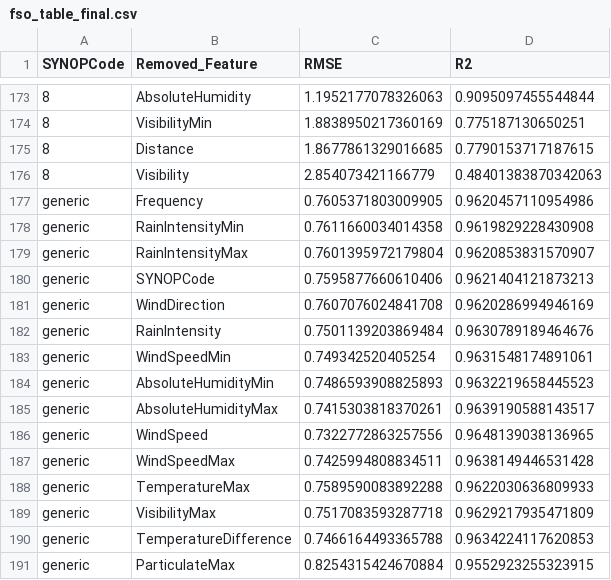
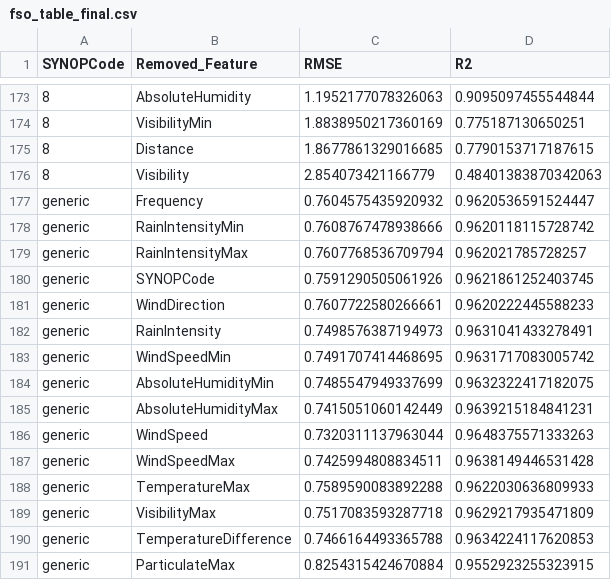
Before and after one commit to shavinkalu23/predictive_modelling_link_attenuation, a CSV file: results/fso_table_final.csv (was fso_table_final.csv), drawn as a sheet; only a part is shown, gaps mark what is left out; the diff covers the shown part only.

```diff
--- a/fso_table_final.csv
+++ b/results/fso_table_final.csv
@@ -176,12 +176,12 @@ SYNOPCode,Removed_Feature,RMSE,R2
 8,Visibility,2.854073421166779,0.48401383870342063
-generic,Frequency,0.7605371803009905,0.9620457110954986
-generic,RainIntensityMin,0.7611660034014358,0.9619829228430908
-generic,RainIntensityMax,0.7601395972179804,0.9620853831570907
-generic,SYNOPCode,0.7595877660610406,0.9621404121873213
-generic,WindDirection,0.7607076024841708,0.9620286994946169
-generic,RainIntensity,0.7501139203869484,0.9630789189464676
-generic,WindSpeedMin,0.749342520405254,0.9631548174891061
-generic,AbsoluteHumidityMin,0.7486593908825893,0.9632219658445523
-generic,AbsoluteHumidityMax,0.7415303818370261,0.9639190588143517
-generic,WindSpeed,0.7322772863257556,0.9648139038136965
+generic,Frequency,0.7604575435920932,0.9620536591524447
+generic,RainIntensityMin,0.7608767478938666,0.9620118115728742
+generic,RainIntensityMax,0.7607768536709794,0.962021785728257
+generic,SYNOPCode,0.7591290505061926,0.9621861252403745
+generic,WindDirection,0.7607722580266661,0.9620222445588233
+generic,RainIntensity,0.7498576387194973,0.9631041433278491
+generic,WindSpeedMin,0.7491707414468695,0.9631717083005742
+generic,AbsoluteHumidityMin,0.7485547949337699,0.9632322417182075
+generic,AbsoluteHumidityMax,0.7415051060142449,0.9639215184841231
+generic,WindSpeed,0.7320311137963044,0.9648375571333263
 generic,WindSpeedMax,0.7425994808834511,0.9638149446531428
```
Also changed, not shown: 26 edited cells elsewhere in this file, results/rfl_table_final.csv, 29 other files.
